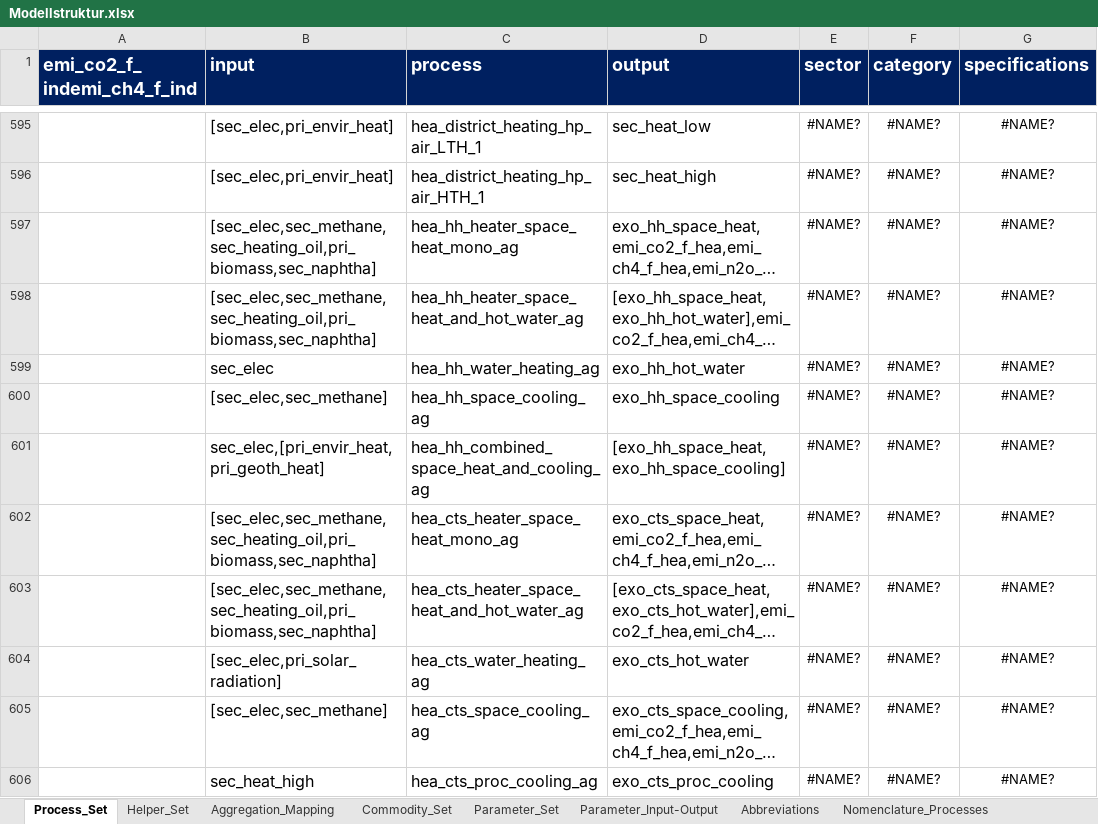
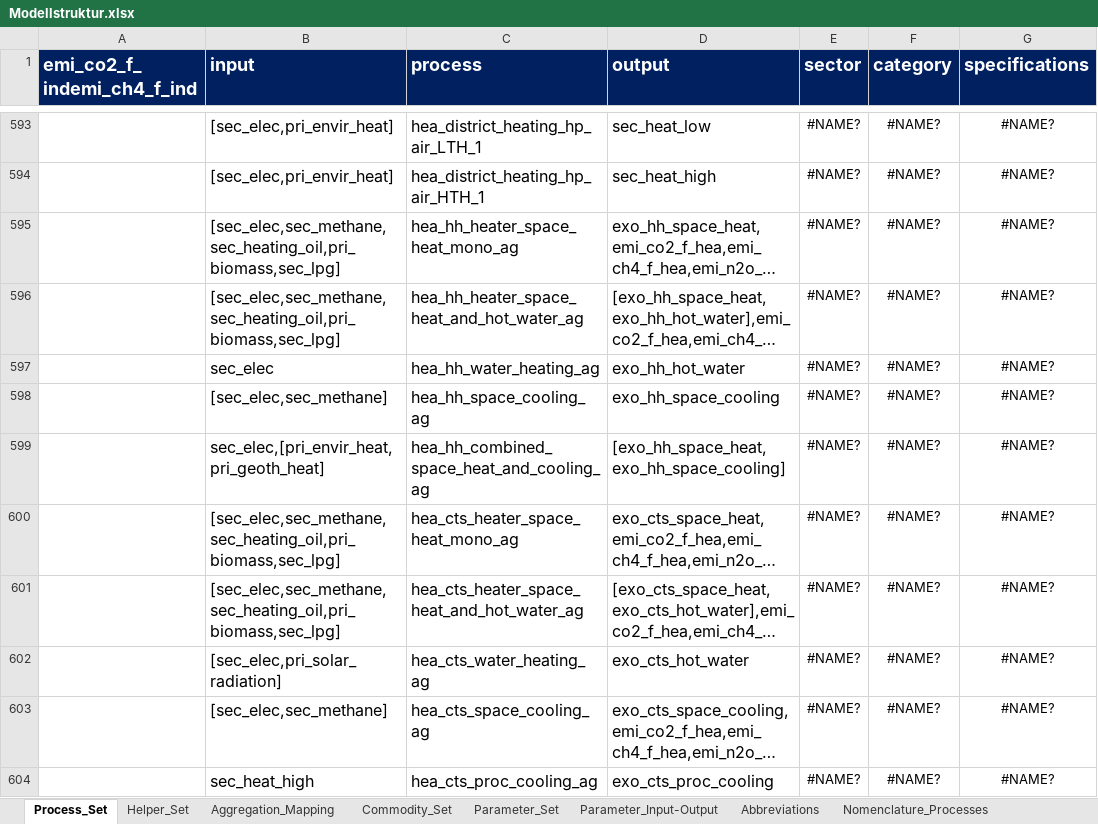
Before and after one commit to sedos-project/data_adapter_times, an Excel workbook: input_data/Modellstruktur.xlsx, sheet Process_Set, drawn as a sheet; only a part is shown, gaps mark what is left out; long unchanged cells end in …; values as stored, in another font and other column widths than the file's, no borders; charts and pictures and conditional formats not drawn; addresses are those after the commit; the diff covers the shown part only; the diff names each change by its address in the sheet, - before the commit and + after, or states it on an @@ line.

```diff
--- a/input_data/Modellstruktur.xlsx (sheet Process_Set)
+++ b/input_data/Modellstruktur.xlsx (sheet Process_Set)
-B595:B596 (input): [sec_elec,sec_methane,sec_heating_oil,pri_biomass,sec_naphtha]
+B595:B596 (input): [sec_elec,sec_methane,sec_heating_oil,pri_biomass,sec_lpg]
-B600:B601 (input): [sec_elec,sec_methane,sec_heating_oil,pri_biomass,sec_naphtha]
+B600:B601 (input): [sec_elec,sec_methane,sec_heating_oil,pri_biomass,sec_lpg]
```
Also changed, not shown: 2 removed rows and 121 edited cells elsewhere in this sheet, formulas that keep their value, charts or pictures, config_data/SysSettings.xlsx, 5 other files.
